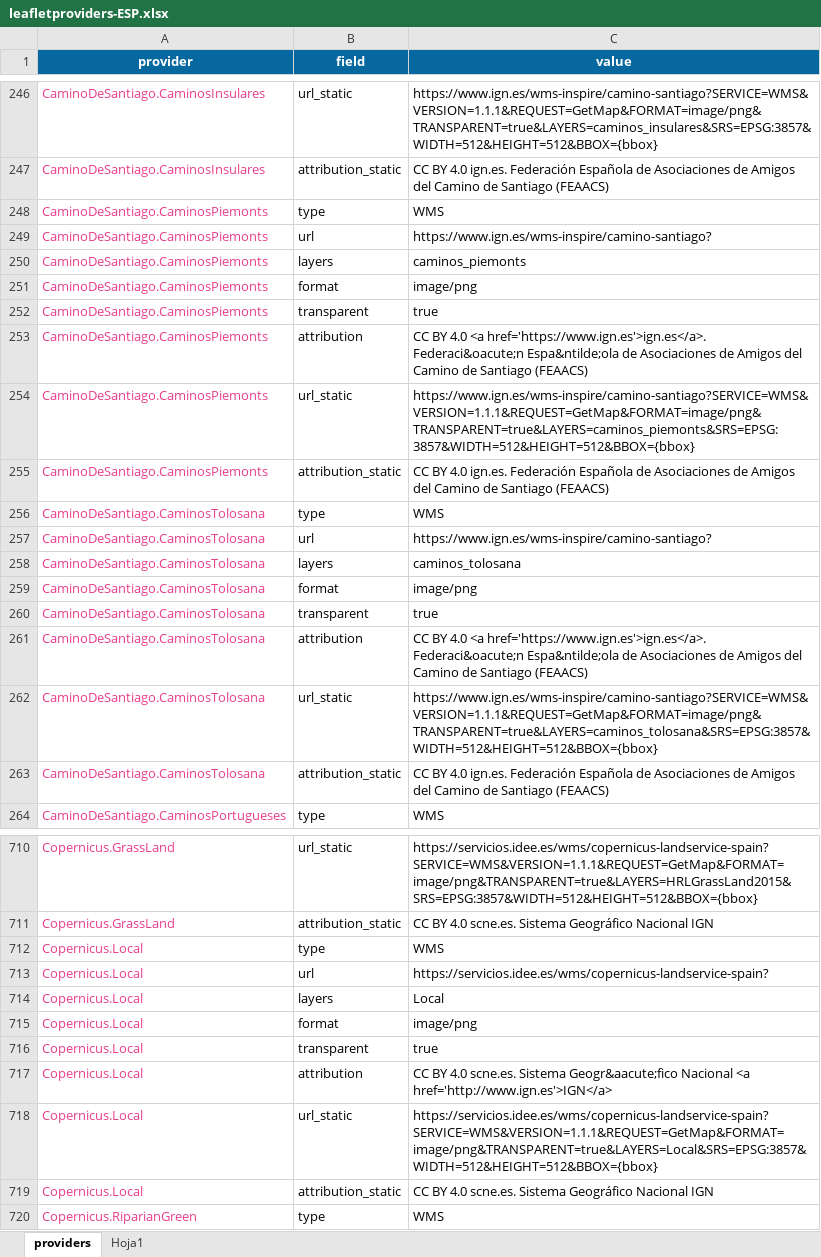
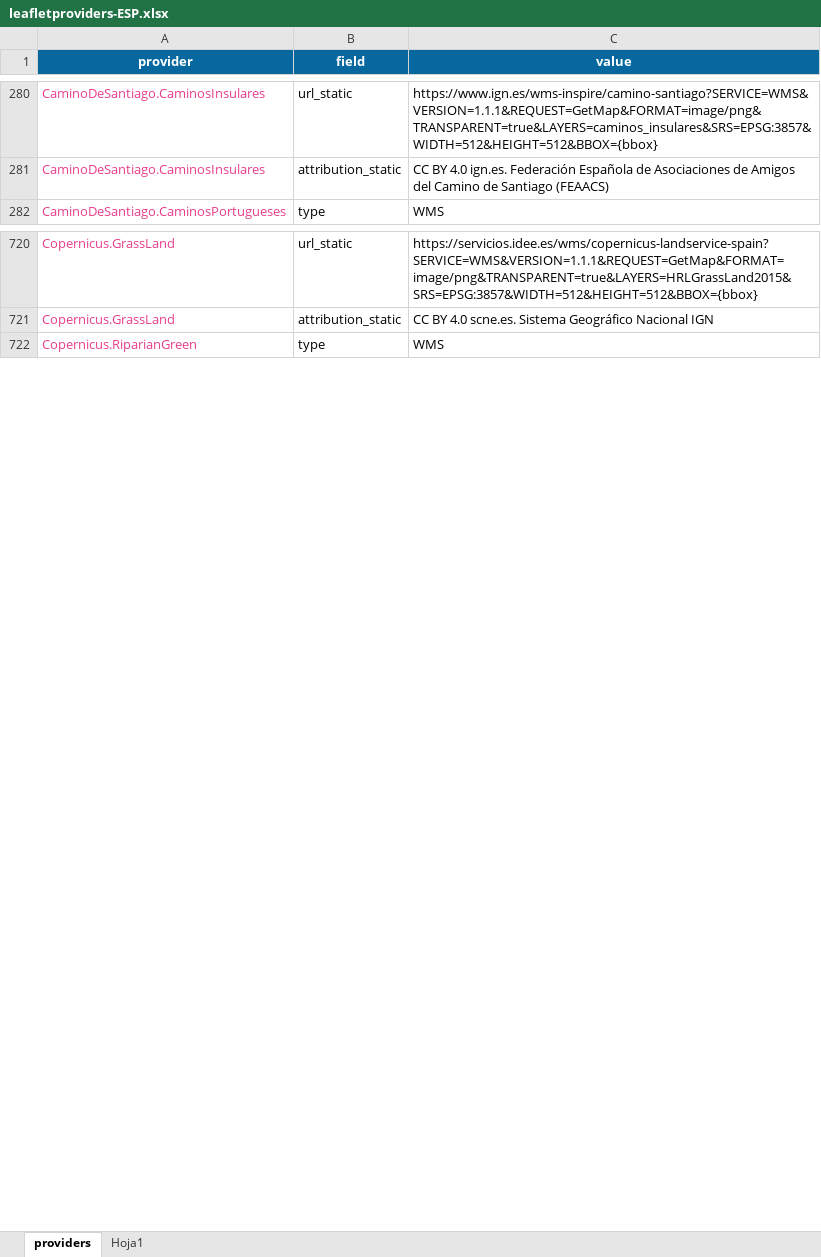
Before and after one commit to rOpenSpain/mapSpain, an Excel workbook: data-raw/input/leafletproviders-ESP.xlsx, sheet providers, drawn as a sheet; only a part is shown, gaps mark what is left out; values as stored, in another font and other column widths than the file's, no borders; removed rows and columns are numbered as before the commit, all else as after; the diff covers the shown part only; the diff names each change by its address in the sheet, - before the commit and + after, or states it on an @@ line.

Commit message:
Update leaflet providers

```diff
--- a/data-raw/input/leafletproviders-ESP.xlsx (sheet providers)
+++ b/data-raw/input/leafletproviders-ESP.xlsx (sheet providers)
-row 248: CaminoDeSantiago.CaminosPiemonts | type | WMS
-row 249: CaminoDeSantiago.CaminosPiemonts | url | https://www.ign.es/wms-inspire/camino-santiago?
-row 250: CaminoDeSantiago.CaminosPiemonts | layers | caminos_piemonts
-row 251: CaminoDeSantiago.CaminosPiemonts | format | image/png
-row 252: CaminoDeSantiago.CaminosPiemonts | transparent | true
-row 253: CaminoDeSantiago.CaminosPiemonts | attribution | CC BY 4.0 <a href='https://www.ign.es'>ign.es</a>. Federaci&oacute;n Espa&ntilde;ola de Asociaciones de Amigos del Camino de Santiago (FEAACS)
-row 254: CaminoDeSantiago.CaminosPiemonts | url_static | https://www.ign.es/wms-inspire/camino-santiago?SERVICE=WMS&VERSION=1.1.1&REQUEST=GetMap&FORMAT=image/png&TRANSPARENT=true&LAYERS=caminos_piemonts&SRS=EPSG:3857&WIDTH=512&HEIGHT=512&BBOX={bbox}
-row 255: CaminoDeSantiago.CaminosPiemonts | attribution_static | CC BY 4.0 ign.es. Federación Española de Asociaciones de Amigos del Camino de Santiago (FEAACS)
-row 256: CaminoDeSantiago.CaminosTolosana | type | WMS
-row 257: CaminoDeSantiago.CaminosTolosana | url | https://www.ign.es/wms-inspire/camino-santiago?
-row 258: CaminoDeSantiago.CaminosTolosana | layers | caminos_tolosana
-row 259: CaminoDeSantiago.CaminosTolosana | format | image/png
-row 260: CaminoDeSantiago.CaminosTolosana | transparent | true
-row 261: CaminoDeSantiago.CaminosTolosana | attribution | CC BY 4.0 <a href='https://www.ign.es'>ign.es</a>. Federaci&oacute;n Espa&ntilde;ola de Asociaciones de Amigos del Camino de Santiago (FEAACS)
-row 262: CaminoDeSantiago.CaminosTolosana | url_static | https://www.ign.es/wms-inspire/camino-santiago?SERVICE=WMS&VERSION=1.1.1&REQUEST=GetMap&FORMAT=image/png&TRANSPARENT=true&LAYERS=caminos_tolosana&SRS=EPSG:3857&WIDTH=512&HEIGHT=512&BBOX={bbox}
-row 263: CaminoDeSantiago.CaminosTolosana | attribution_static | CC BY 4.0 ign.es. Federación Española de Asociaciones de Amigos del Camino de Santiago (FEAACS)
-row 712: Copernicus.Local | type | WMS
-row 713: Copernicus.Local | url | https://servicios.idee.es/wms/copernicus-landservice-spain?
-row 714: Copernicus.Local | layers | Local
-row 715: Copernicus.Local | format | image/png
-row 716: Copernicus.Local | transparent | true
-row 717: Copernicus.Local | attribution | CC BY 4.0 scne.es. Sistema Geogr&aacute;fico Nacional <a href='http://www.ign.es'>IGN</a>
-row 718: Copernicus.Local | url_static | https://servicios.idee.es/wms/copernicus-landservice-spain?SERVICE=WMS&VERSION=1.1.1&REQUEST=GetMap&FORMAT=image/png&TRANSPARENT=true&LAYERS=Local&SRS=EPSG:3857&WIDTH=512&HEIGHT=512&BBOX={bbox}
-row 719: Copernicus.Local | attribution_static | CC BY 4.0 scne.es. Sistema Geográfico Nacional IGN
```
Also changed, not shown: 35 added rows, 9 removed rows and 32 edited cells elsewhere in this sheet, 17 other files.
